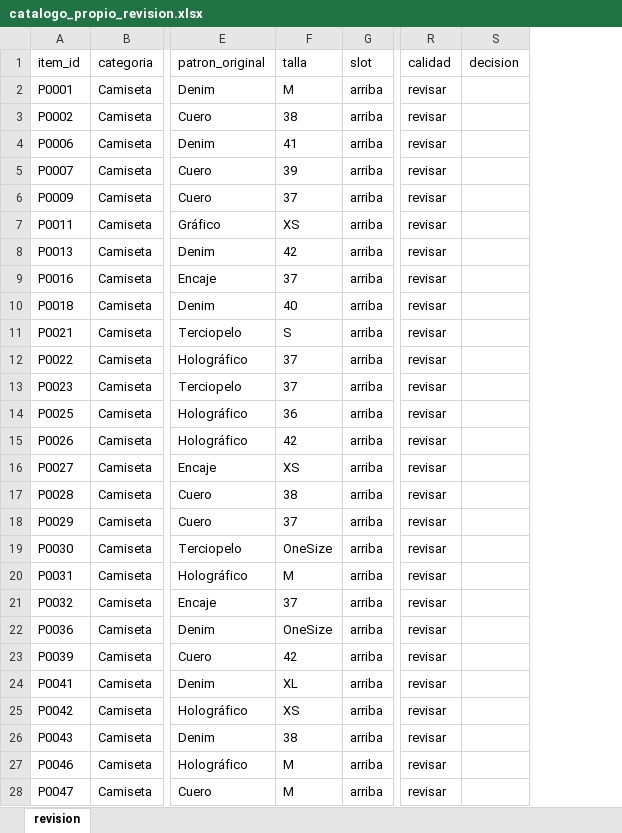
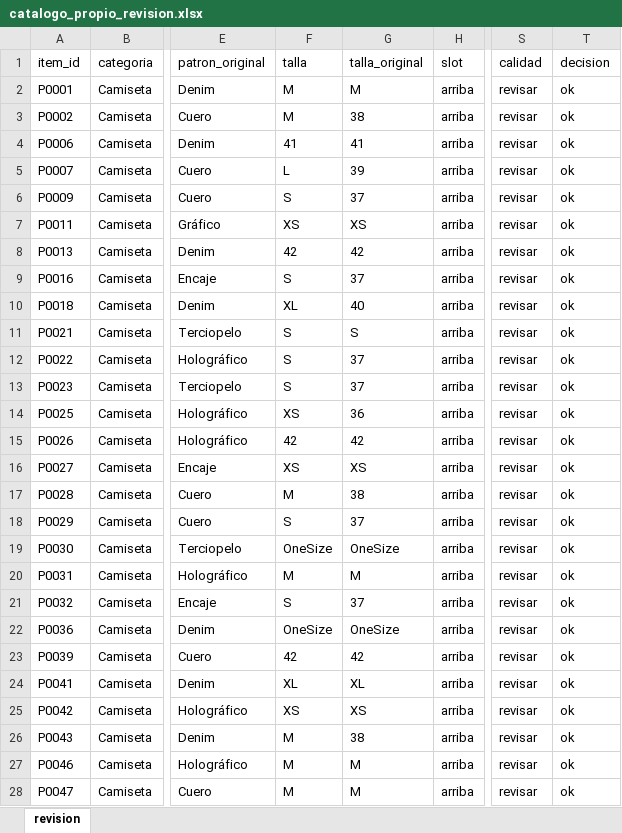
Before and after one commit to sowiexsker894/Predicci-n-de-compatibilidad-de-outfits-desde-el-conectoma-del-Giant-Fiber-System, an Excel workbook: data/revision/catalogo_propio_revision.xlsx, sheet revision, drawn as a sheet; only a part is shown, gaps mark what is left out; values as stored, in another font and other column widths than the file's, no borders; addresses are those after the commit; the diff covers the shown part only; the diff names each change by its address in the sheet, - before the commit and + after, or states it on an @@ line.

```diff
--- a/data/revision/catalogo_propio_revision.xlsx (sheet revision)
+++ b/data/revision/catalogo_propio_revision.xlsx (sheet revision)
+column G (talla_original), rows 2-28: M | 38 | 41 | 39 | 37 | XS | 42 | 37 | 40 | S | 37 | 37 | 36 | 42 | XS | 38 | 37 | OneSize | M | 37 | OneSize | 42 | XL | XS | 38 | M | M
-T2:T28 (decision): (empty)
+T2:T28 (decision): ok
-F3 (talla): 38
+F3 (talla): M
-F5 (talla): 39
+F5 (talla): L
-F6 (talla): 37
+F6 (talla): S
-F9 (talla): 37
+F9 (talla): S
-F10 (talla): 40
+F10 (talla): XL
-F12:F13 (talla): 37
+F12:F13 (talla): S
-F14 (talla): 36
+F14 (talla): XS
-F17 (talla): 38
+F17 (talla): M
-F18 (talla): 37
+F18 (talla): S
-F21 (talla): 37
+F21 (talla): S
-F26 (talla): 38
+F26 (talla): M
```
Also changed, not shown: 283 edited cells elsewhere in this sheet, 8 other files.
